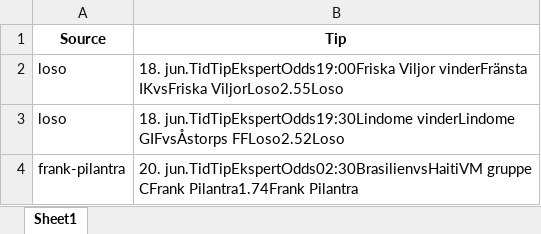
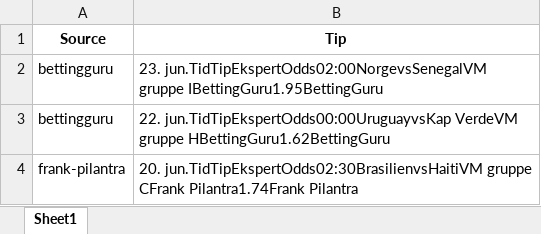
Before and after one commit to mahmad789/alerts, an Excel workbook: betting_tips.xlsx, sheet Sheet1, drawn as a sheet; values as stored, in another font and other column widths than the file's, no borders; removed rows and columns are numbered as before the commit, all else as after; the diff names each change by its address in the sheet, - before the commit and + after, or states it on an @@ line.

```diff
--- a/betting_tips.xlsx (sheet Sheet1)
+++ b/betting_tips.xlsx (sheet Sheet1)
-row 2: loso | 18. jun.TidTipEkspertOdds19:00Friska Viljor vinderFränsta IKvsFriska ViljorLoso2.55Loso
-row 3: loso | 18. jun.TidTipEkspertOdds19:30Lindome vinderLindome GIFvsÅstorps FFLoso2.52Loso
+row 2: bettingguru | 23. jun.TidTipEkspertOdds02:00NorgevsSenegalVM gruppe IBettingGuru1.95BettingGuru
+row 3: bettingguru | 22. jun.TidTipEkspertOdds00:00UruguayvsKap VerdeVM gruppe HBettingGuru1.62BettingGuru
```
